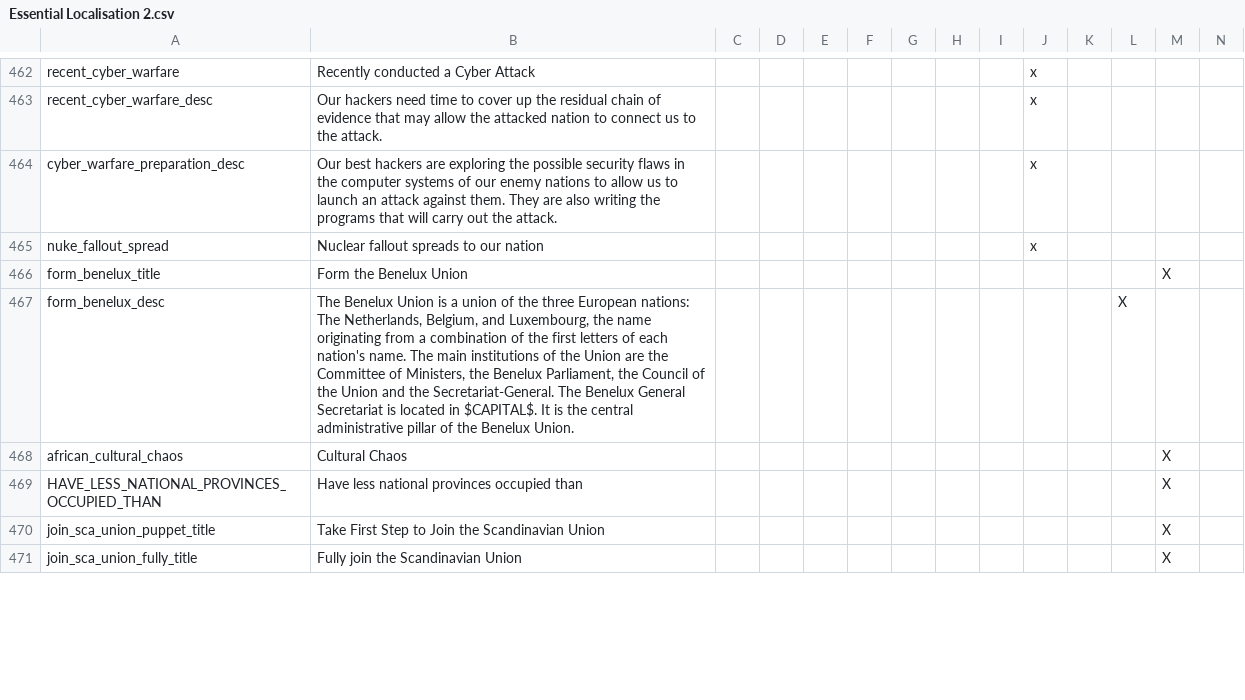
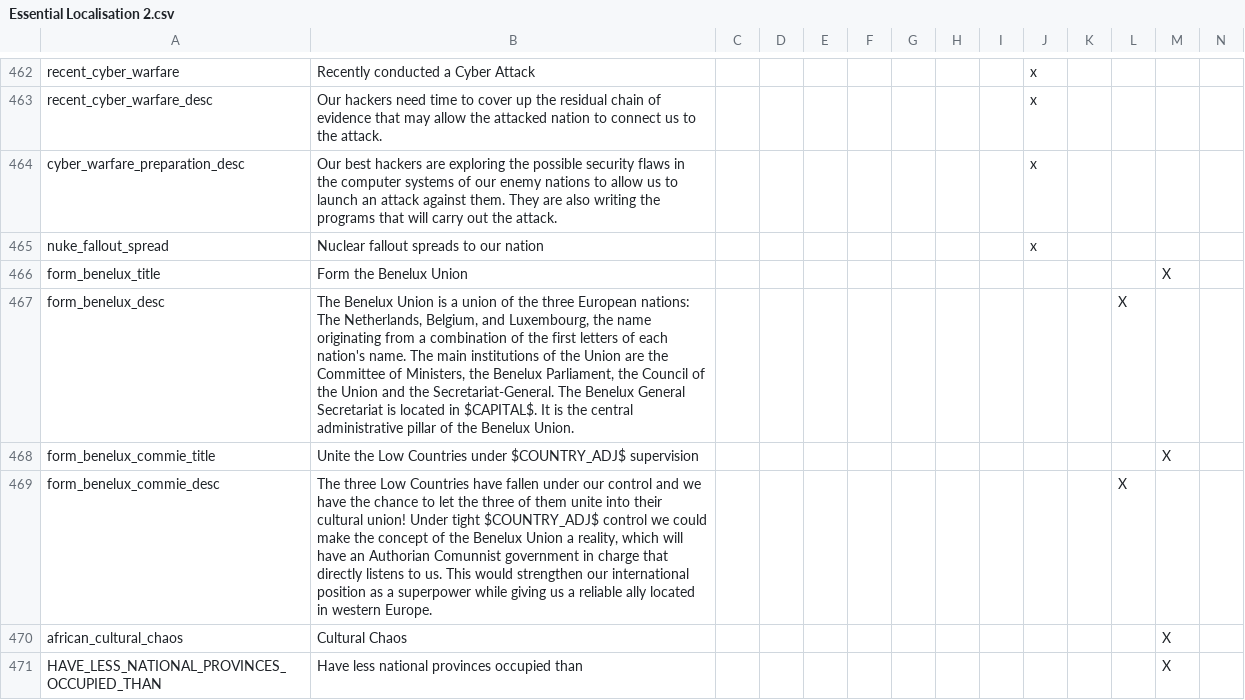
Before and after one commit to settintotrieste/Victoria-2-Cold-War-Enhancement-Mod-CWE, a CSV file: CWE/localisation/Essential Localisation 2.csv, drawn as a sheet; only a part is shown, gaps mark what is left out; the shorter side is filled out with more unchanged rows; rows hold the shown columns only; the diff names each change by its address in the sheet, - before the commit and + after, or states it on an @@ line.

```diff
--- a/CWE/localisation/Essential Localisation 2.csv
+++ b/CWE/localisation/Essential Localisation 2.csv
+row 468: form_benelux_commie_title | Unite the Low Countries under $COUNTRY_ADJ$ supervision |  |  |  |  |  |  |  |  |  |  | X
+row 469: form_benelux_commie_desc | The three Low Countries have fallen under our control and we have the chance to let the three of them unite into their cultural union! Under tight $COUNTRY_ADJ$ control we could make the concept of the Benelux Union a reality, which will have an Authorian Comunnist government in charge that directly listens to us. This would strengthen our international position as a superpower while giving us a reliable ally located in western Europe. |  |  |  |  |  |  |  |  |  | X
```
Also changed, not shown: CWE/localisation/nwo_parties.csv, 8 other files.
